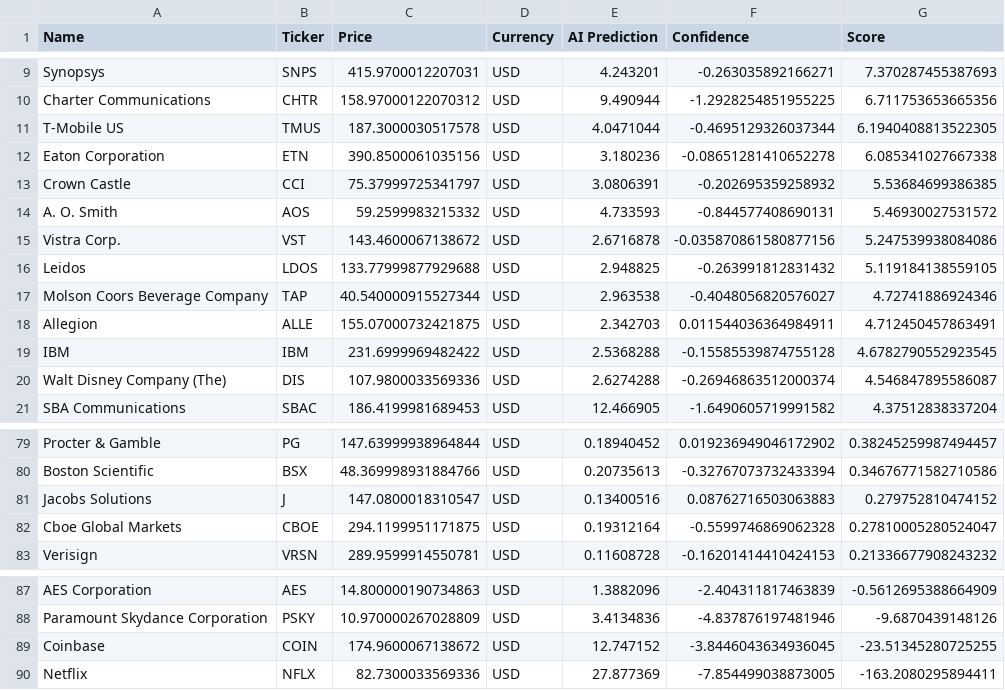
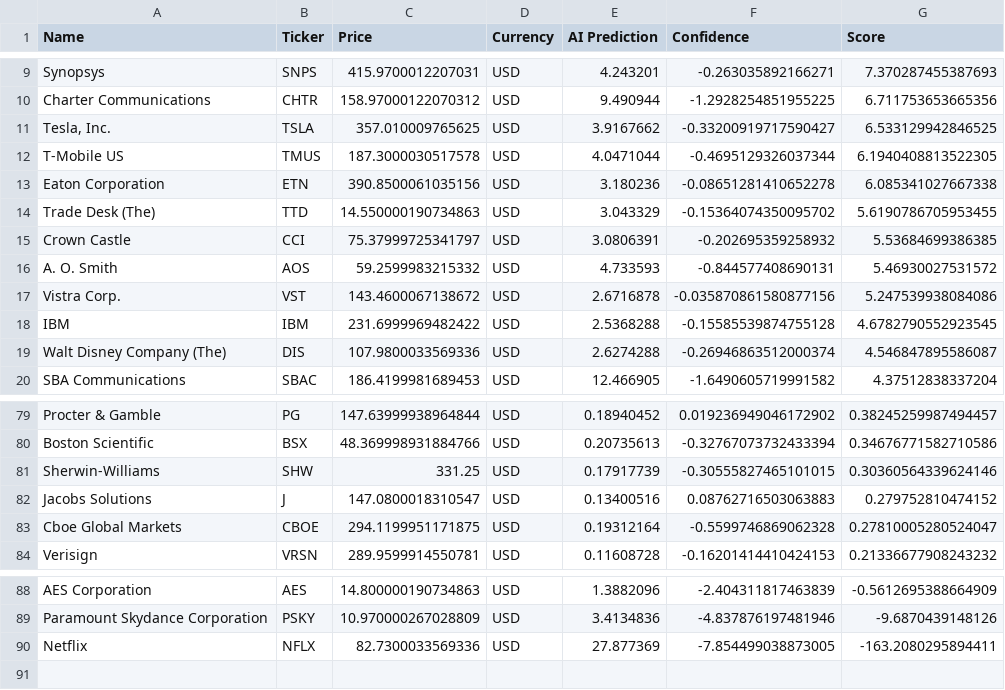
Before and after one commit to Maresuke117/AI-Investment-Simulator, a CSV file: market_scan_results.csv, drawn as a sheet; only a part is shown, gaps mark what is left out; the diff covers the shown part only.

```diff
--- a/market_scan_results.csv
+++ b/market_scan_results.csv
@@ -10,4 +10,6 @@ Synopsys,SNPS,415.9700012207031,USD,4.243201,-0.263035892166271,7.37028745538769
 Charter Communications,CHTR,158.97000122070312,USD,9.490944,-1.2928254851955225,6.711753653665356
+"Tesla, Inc.",TSLA,357.010009765625,USD,3.9167662,-0.33200919717590427,6.533129942846525
 T-Mobile US,TMUS,187.3000030517578,USD,4.0471044,-0.4695129326037344,6.1940408813522305
 Eaton Corporation,ETN,390.8500061035156,USD,3.180236,-0.08651281410652278,6.085341027667338
+Trade Desk (The),TTD,14.550000190734863,USD,3.043329,-0.15364074350095702,5.6190786705953455
 Crown Castle,CCI,75.37999725341797,USD,3.0806391,-0.202695359258932,5.53684699386385
@@ -15,5 +17,2 @@ A. O. Smith,AOS,59.2599983215332,USD,4.733593,-0.844577408690131,5.4693002753157
 Vistra Corp.,VST,143.4600067138672,USD,2.6716878,-0.035870861580877156,5.247539938084086
-Leidos,LDOS,133.77999877929688,USD,2.948825,-0.263991812831432,5.119184138559105
-Molson Coors Beverage Company,TAP,40.540000915527344,USD,2.963538,-0.4048056820576027,4.72741886924346
-Allegion,ALLE,155.07000732421875,USD,2.342703,0.011544036364984911,4.712450457863491
 IBM,IBM,231.6999969482422,USD,2.5368288,-0.15585539874755128,4.6782790552923545
@@ -80,2 +80,3 @@ Procter & Gamble,PG,147.63999938964844,USD,0.18940452,0.019236949046172902,0.382
 Boston Scientific,BSX,48.369998931884766,USD,0.20735613,-0.32767073732433394,0.34676771582710586
+Sherwin-Williams,SHW,331.25,USD,0.17917739,-0.30555827465101015,0.30360564339624146
 Jacobs Solutions,J,147.0800018310547,USD,0.13400516,0.08762716503063883,0.279752810474152
@@ -88,3 +89,2 @@ AES Corporation,AES,14.800000190734863,USD,1.3882096,-2.404311817463839,-0.56126
 Paramount Skydance Corporation,PSKY,10.970000267028809,USD,3.4134836,-4.837876197481946,-9.6870439148126
-Coinbase,COIN,174.9600067138672,USD,12.747152,-3.8446043634936045,-23.51345280725255
 Netflix,NFLX,82.7300033569336,USD,27.877369,-7.854499038873005,-163.2080295894411
```
Also changed, not shown: 5 added rows and 4 removed rows elsewhere in this file.
